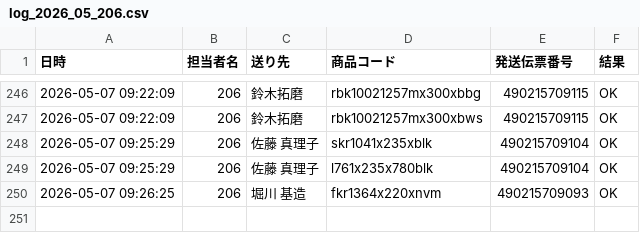
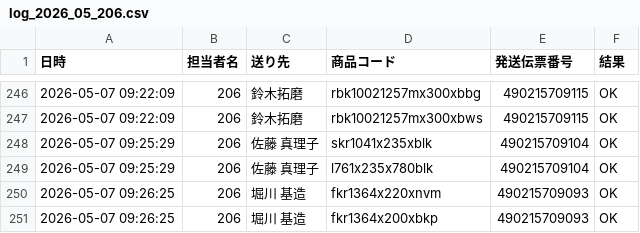
Before and after one commit to hirono-s1015/picking-app, a CSV file: logs/log_2026_05_206.csv, drawn as a sheet; only a part is shown, gaps mark what is left out.

Commit message:
[log] 490215709093 OK

```diff
--- a/logs/log_2026_05_206.csv
+++ b/logs/log_2026_05_206.csv
@@ -250 +250,2 @@
 2026-05-07 09:26:25,206,堀川 基造,fkr1364x220xnvm,490215709093,OK
+2026-05-07 09:26:25,206,堀川 基造,fkr1364x200xbkp,490215709093,OK
```
